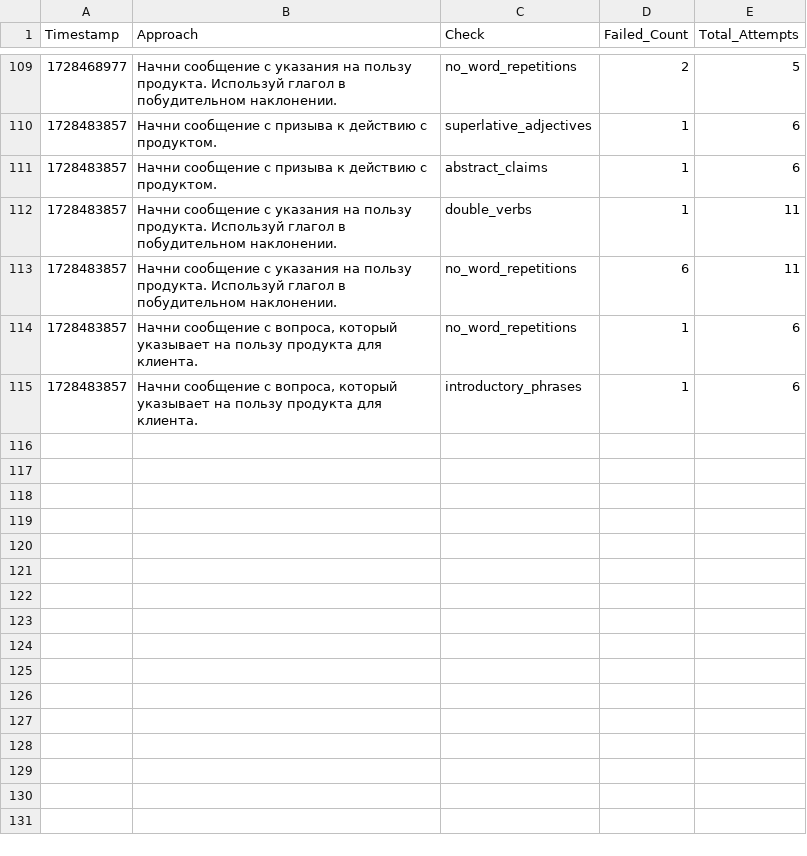
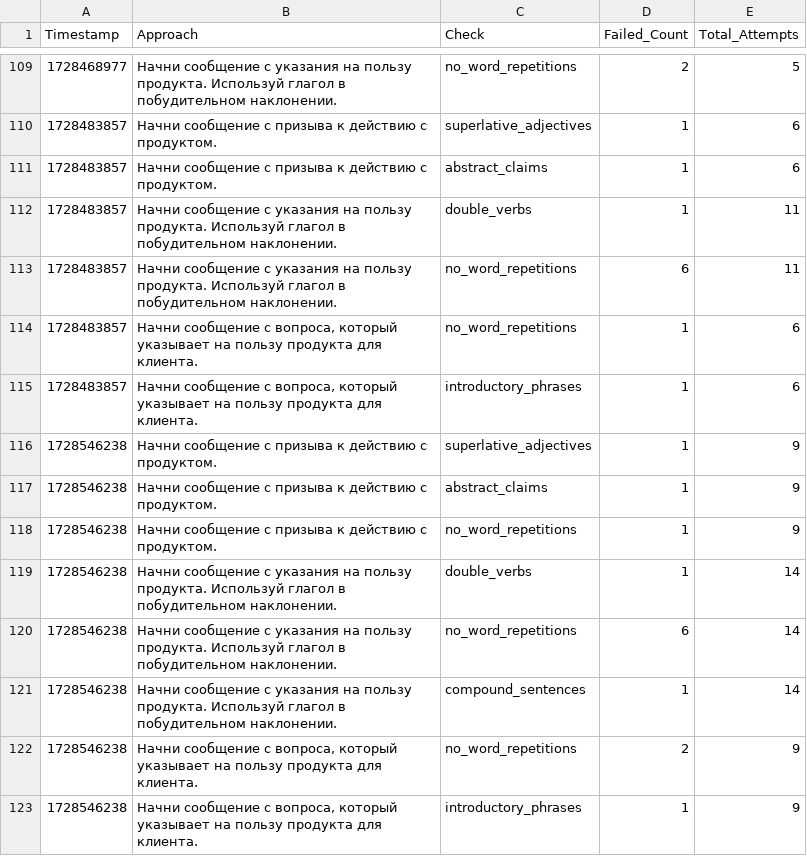
Before and after one commit to fruitpicker01/Storage_dev, a CSV file: checks.csv, drawn as a sheet; only a part is shown, gaps mark what is left out.

Commit message:
Обновление файла checks.csv

```diff
--- a/checks.csv
+++ b/checks.csv
@@ -115 +115,9 @@ Timestamp,Approach,Check,Failed_Count,Total_Attempts
 1728483857,"Начни сообщение с вопроса, который указывает на пользу продукта для клиента.",introductory_phrases,1,6
+1728546238,Начни сообщение с призыва к действию с продуктом.,superlative_adjectives,1,9
+1728546238,Начни сообщение с призыва к действию с продуктом.,abstract_claims,1,9
+1728546238,Начни сообщение с призыва к действию с продуктом.,no_word_repetitions,1,9
+1728546238,Начни сообщение с указания на пользу продукта. Используй глагол в побудительном наклонении.,double_verbs,1,14
+1728546238,Начни сообщение с указания на пользу продукта. Используй глагол в побудительном наклонении.,no_word_repetitions,6,14
+1728546238,Начни сообщение с указания на пользу продукта. Используй глагол в побудительном наклонении.,compound_sentences,1,14
+1728546238,"Начни сообщение с вопроса, который указывает на пользу продукта для клиента.",no_word_repetitions,2,9
+1728546238,"Начни сообщение с вопроса, который указывает на пользу продукта для клиента.",introductory_phrases,1,9
```
